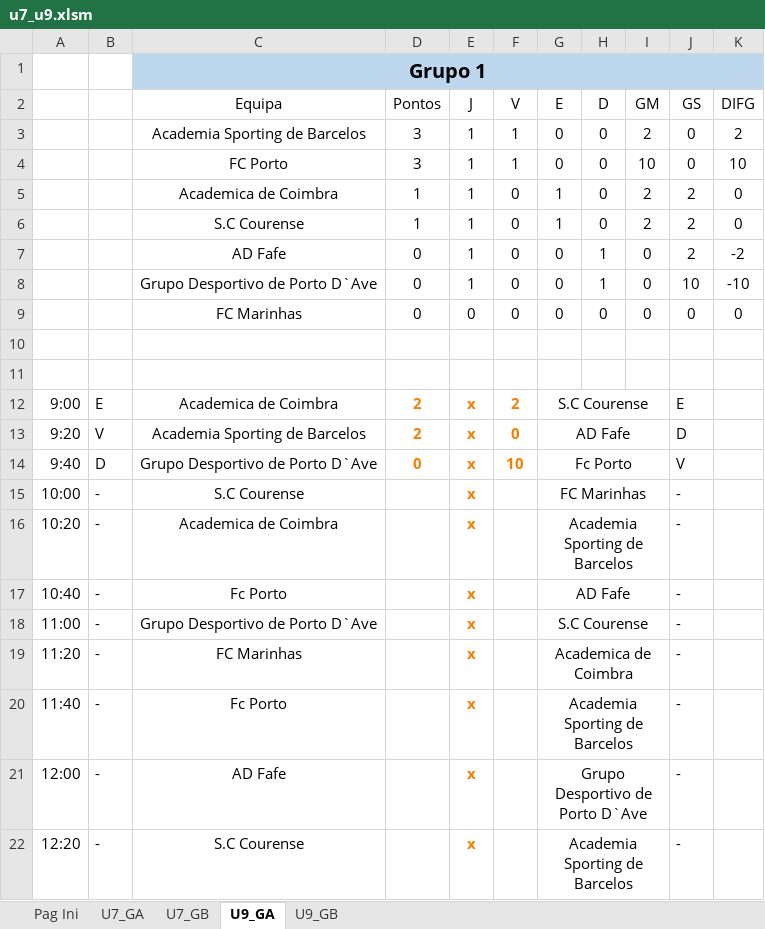
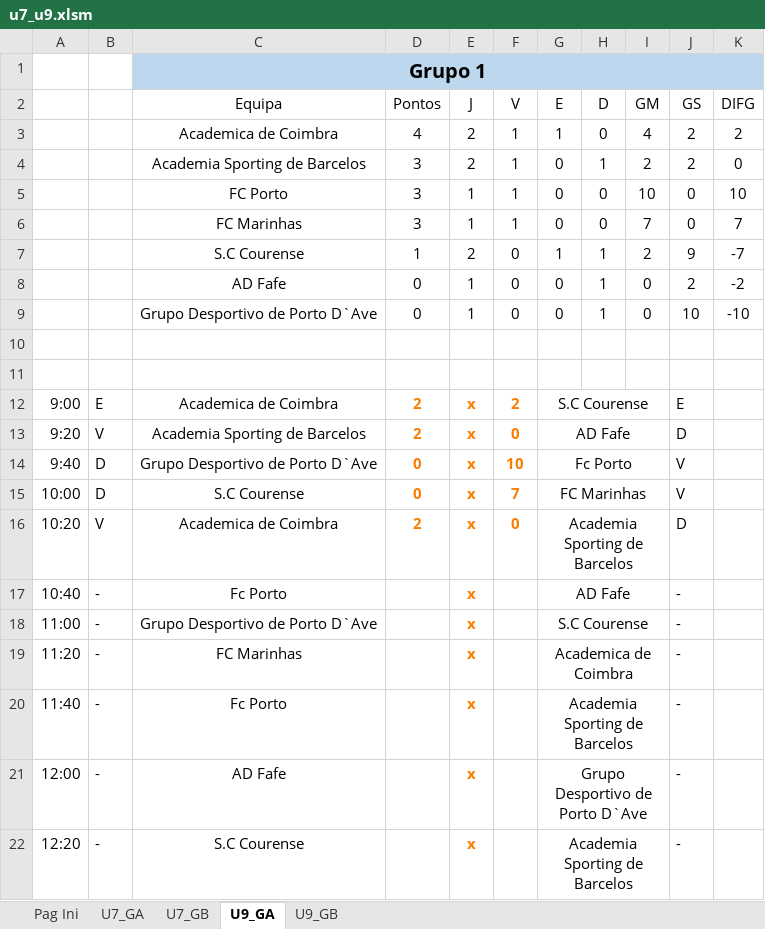
Before and after one commit to joaomendes18/couracup, an Excel workbook: assets/files/u7_u9.xlsm, sheet U9_GA, drawn as a sheet; only a part is shown; values as stored, in another font and other column widths than the file's, no borders; charts and pictures and table styles not drawn; removed rows and columns are numbered as before the commit, all else as after; the diff names each change by its address in the sheet, - before the commit and + after, or states it on an @@ line.

```diff
--- a/assets/files/u7_u9.xlsm (sheet U9_GA)
+++ b/assets/files/u7_u9.xlsm (sheet U9_GA)
+row 3:  |  | Academica de Coimbra | 4 | 2 | 1 | 1 | 0 | 4 | 2 | 2
-E4 (J): 1
+E4 (J): 2
-H4 (D): 0
+H4 (D): 1
-J4 (GS): 0
+J4 (GS): 2
-K4 (DIFG): 2
+K4 (DIFG): 0
-row 5:  |  | Academica de Coimbra | 1 | 1 | 0 | 1 | 0 | 2 | 2 | 0
+row 6:  |  | FC Marinhas | 3 | 1 | 1 | 0 | 0 | 7 | 0 | 7
-E7 (J): 1
+E7 (J): 2
-H7 (D): 0
+H7 (D): 1
-J7 (GS): 2
+J7 (GS): 9
-K7 (DIFG): 0
+K7 (DIFG): -7
-row 9:  |  | FC Marinhas | 0 | 0 | 0 | 0 | 0 | 0 | 0 | 0
-B15: -
+B15: D
-D15 (Pontos): (empty)
+D15 (Pontos): 0
-F15 (V): (empty)
+F15 (V): 7
-J15 (GS): -
+J15 (GS): V
-B16: -
+B16: V
-D16 (Pontos): (empty)
+D16 (Pontos): 2
-F16 (V): (empty)
+F16 (V): 0
-J16 (GS): -
+J16 (GS): D
```
Also changed, not shown: sheet Pag Ini, sheet U7_GB, sheet U7_GA, sheet U9_GB, formulas that keep their value, charts or pictures.
